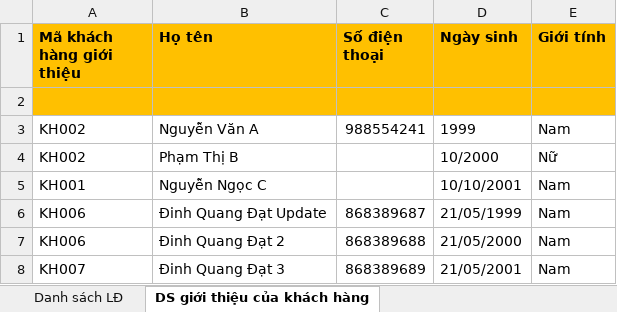
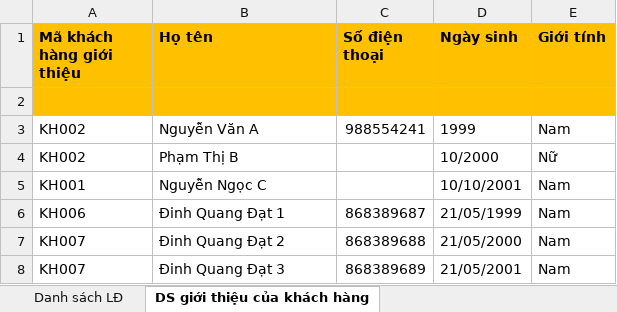
Before and after one commit to quangdat99/MISA.Import-main, an Excel workbook: Danh sách khách hàng.xlsx, sheet DS giới thiệu của khách hàng, drawn as a sheet; values as stored, in another font and other column widths than the file's, no borders; the diff names each change by its address in the sheet, - before the commit and + after, or states it on an @@ line.

```diff
--- a/Danh sách khách hàng.xlsx (sheet DS giới thiệu của khách hàng)
+++ b/Danh sách khách hàng.xlsx (sheet DS giới thiệu của khách hàng)
-B6 (Họ tên): Đinh Quang Đạt Update
+B6 (Họ tên): Đinh Quang Đạt 1
-A7 (Mã khách hàng giới thiệu): KH006
+A7 (Mã khách hàng giới thiệu): KH007
```
Also changed, not shown: 2 other files.
